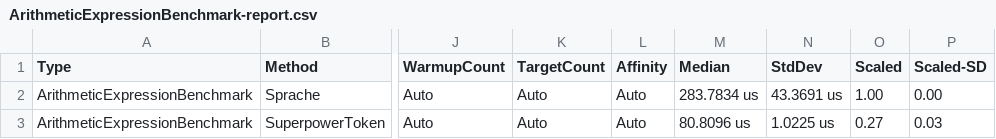
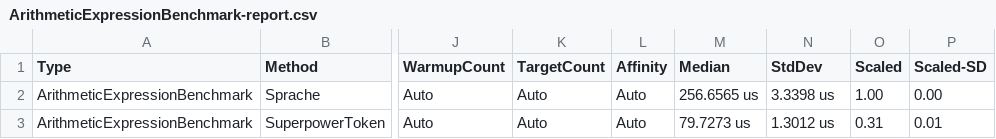
Before and after one commit to datalust/superpower, a CSV file: results/ArithmeticExpressionBenchmark-report.csv, drawn as a sheet; only a part is shown, gaps mark what is left out; the diff names each change by its address in the sheet, - before the commit and + after, or states it on an @@ line.

```diff
--- a/results/ArithmeticExpressionBenchmark-report.csv
+++ b/results/ArithmeticExpressionBenchmark-report.csv
-M2 (Median): 283.7834 us
+M2 (Median): 256.6565 us
-N2 (StdDev): 43.3691 us
+N2 (StdDev): 3.3398 us
-M3 (Median): 80.8096 us
+M3 (Median): 79.7273 us
-N3 (StdDev): 1.0225 us
+N3 (StdDev): 1.3012 us
-O3 (Scaled): 0.27
+O3 (Scaled): 0.31
-P3 (Scaled-SD): 0.03
+P3 (Scaled-SD): 0.01
```
Also changed, not shown: results/NumberListBenchmark-report.csv, 12 other files.
